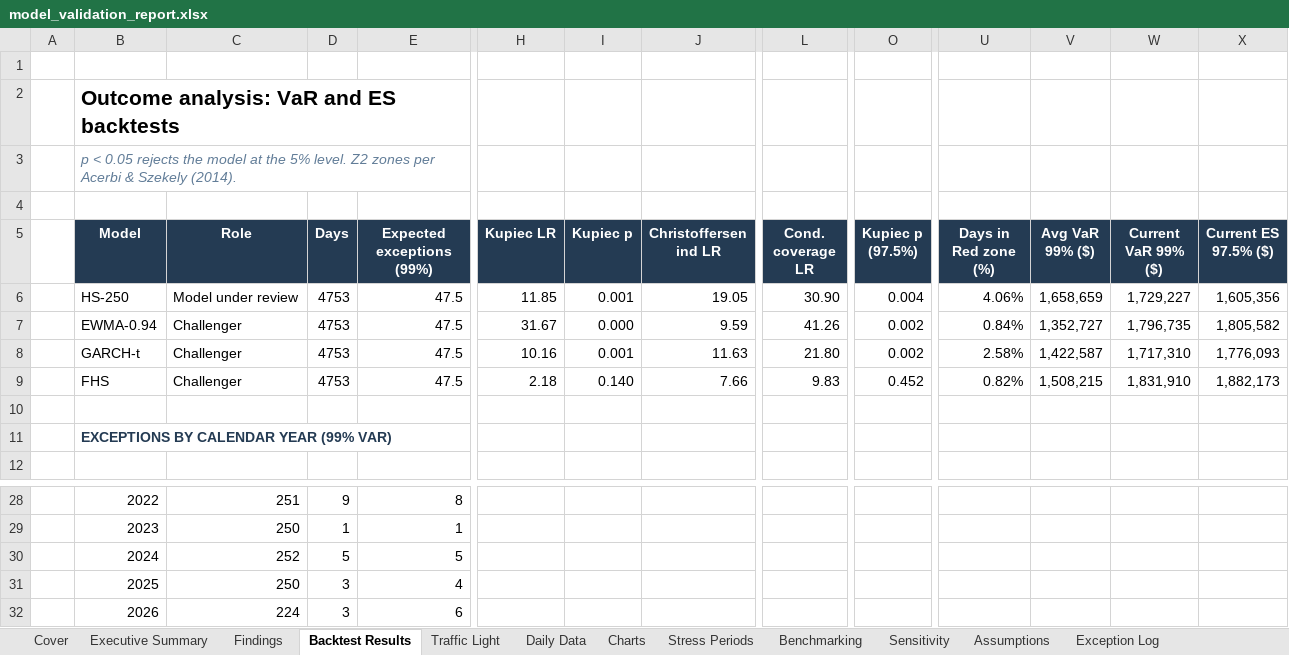
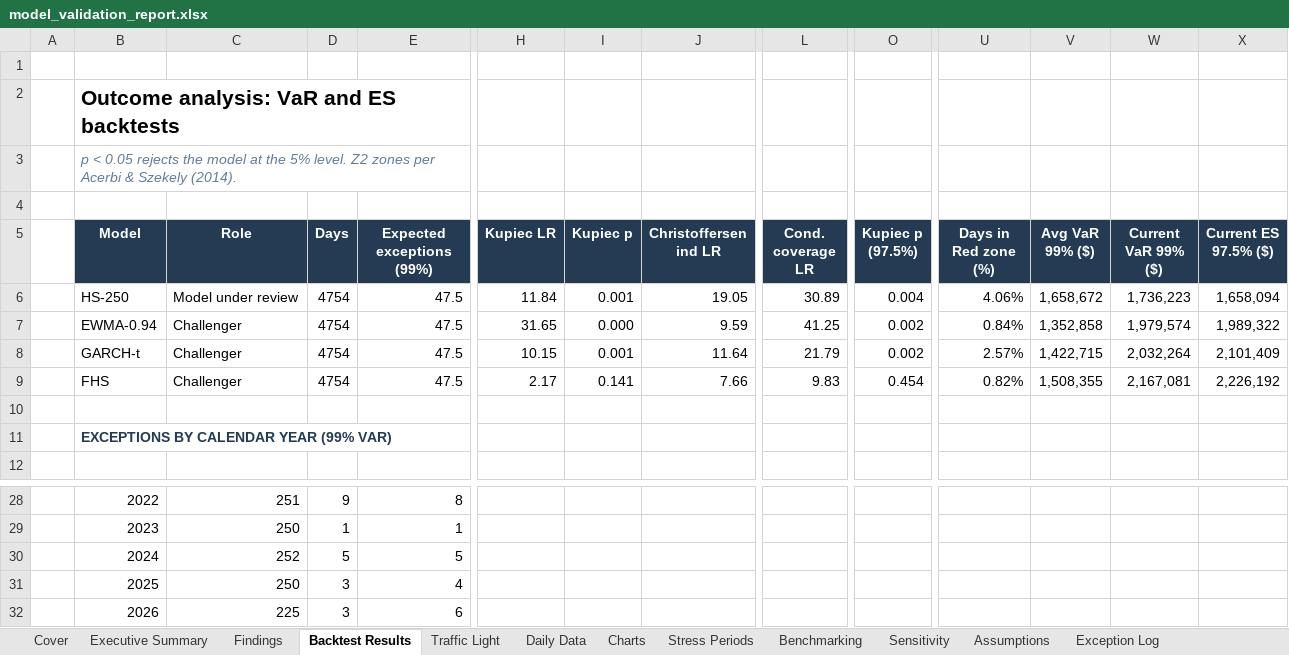
Before and after one commit to santharhtut007007-sudo/model-validation-desk, an Excel workbook: output/model_validation_report.xlsx, sheet Backtest Results, drawn as a sheet; only a part is shown, gaps mark what is left out; values as stored, in another font and other column widths than the file's, no borders; charts and pictures and conditional formats and table styles not drawn; the diff names each change by its address in the sheet, - before the commit and + after, or states it on an @@ line.

```diff
--- a/output/model_validation_report.xlsx (sheet Backtest Results)
+++ b/output/model_validation_report.xlsx (sheet Backtest Results)
-D6:D9 (Days): 4753
+D6:D9 (Days): 4754
-H6 (Kupiec LR): 11.85
+H6 (Kupiec LR): 11.84
-L6 (Cond. coverage LR): 30.90
+L6 (Cond. coverage LR): 30.89
-V6 (Avg VaR 99% ($)): 1,658,659
+V6 (Avg VaR 99% ($)): 1,658,672
-W6 (Current VaR 99% ($)): 1,729,227
+W6 (Current VaR 99% ($)): 1,736,223
-X6 (Current ES 97.5% ($)): 1,605,356
+X6 (Current ES 97.5% ($)): 1,658,094
-H7 (Kupiec LR): 31.67
+H7 (Kupiec LR): 31.65
-L7 (Cond. coverage LR): 41.26
+L7 (Cond. coverage LR): 41.25
-V7 (Avg VaR 99% ($)): 1,352,727
+V7 (Avg VaR 99% ($)): 1,352,858
-W7 (Current VaR 99% ($)): 1,796,735
+W7 (Current VaR 99% ($)): 1,979,574
-X7 (Current ES 97.5% ($)): 1,805,582
+X7 (Current ES 97.5% ($)): 1,989,322
-H8 (Kupiec LR): 10.16
+H8 (Kupiec LR): 10.15
-J8 (Christoffersen ind LR): 11.63
+J8 (Christoffersen ind LR): 11.64
-L8 (Cond. coverage LR): 21.80
+L8 (Cond. coverage LR): 21.79
-U8 (Days in Red zone (%)): 2.58%
+U8 (Days in Red zone (%)): 2.57%
-V8 (Avg VaR 99% ($)): 1,422,587
+V8 (Avg VaR 99% ($)): 1,422,715
-W8 (Current VaR 99% ($)): 1,717,310
+W8 (Current VaR 99% ($)): 2,032,264
-X8 (Current ES 97.5% ($)): 1,776,093
+X8 (Current ES 97.5% ($)): 2,101,409
-H9 (Kupiec LR): 2.18
+H9 (Kupiec LR): 2.17
-I9 (Kupiec p): 0.140
+I9 (Kupiec p): 0.141
-O9 (Kupiec p (97.5%)): 0.452
+O9 (Kupiec p (97.5%)): 0.454
-V9 (Avg VaR 99% ($)): 1,508,215
+V9 (Avg VaR 99% ($)): 1,508,355
-W9 (Current VaR 99% ($)): 1,831,910
+W9 (Current VaR 99% ($)): 2,167,081
-X9 (Current ES 97.5% ($)): 1,882,173
+X9 (Current ES 97.5% ($)): 2,226,192
-C32 (Role): 224
+C32 (Role): 225
```
Also changed, not shown: sheet Daily Data, sheet Exception Log, sheet Stress Periods, sheet Sensitivity, sheet Executive Summary, sheet Traffic Light, 2 more sheets, charts or pictures, 3 other files.
